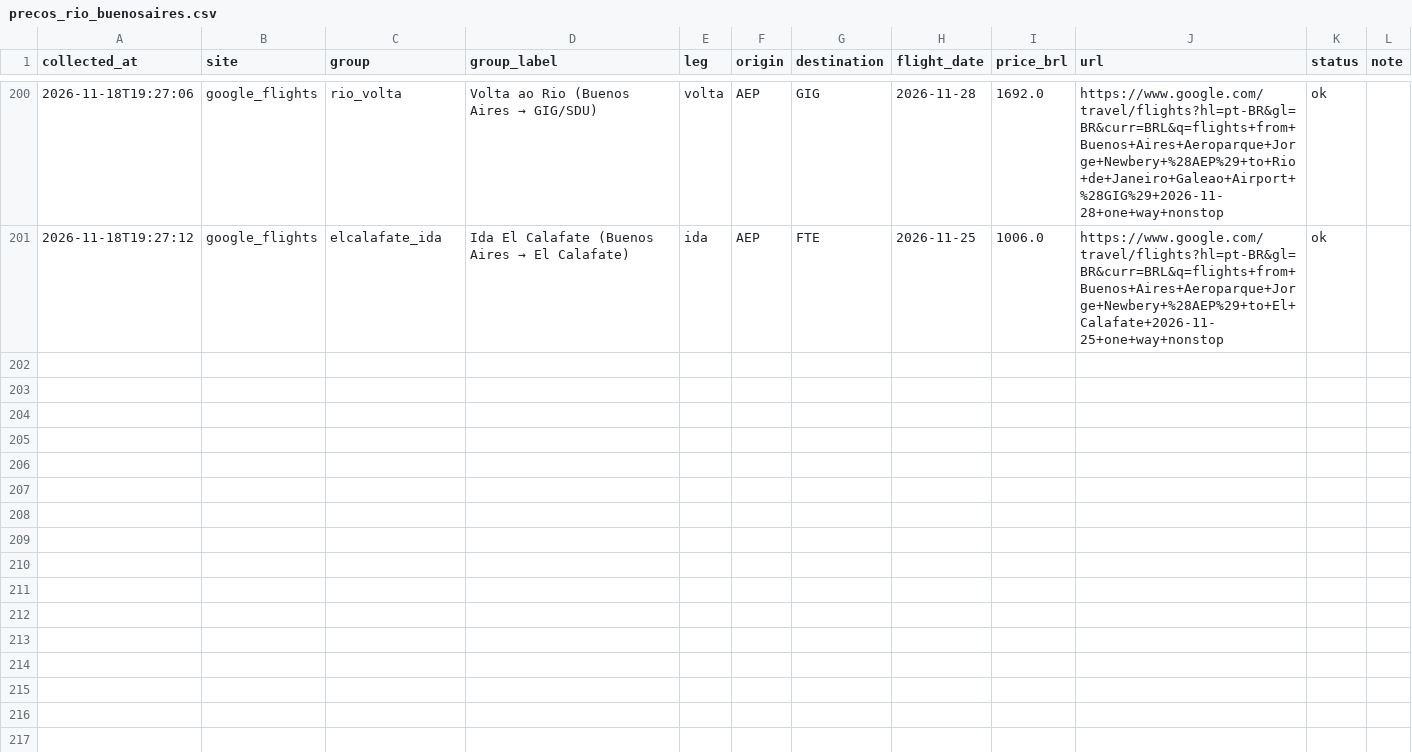
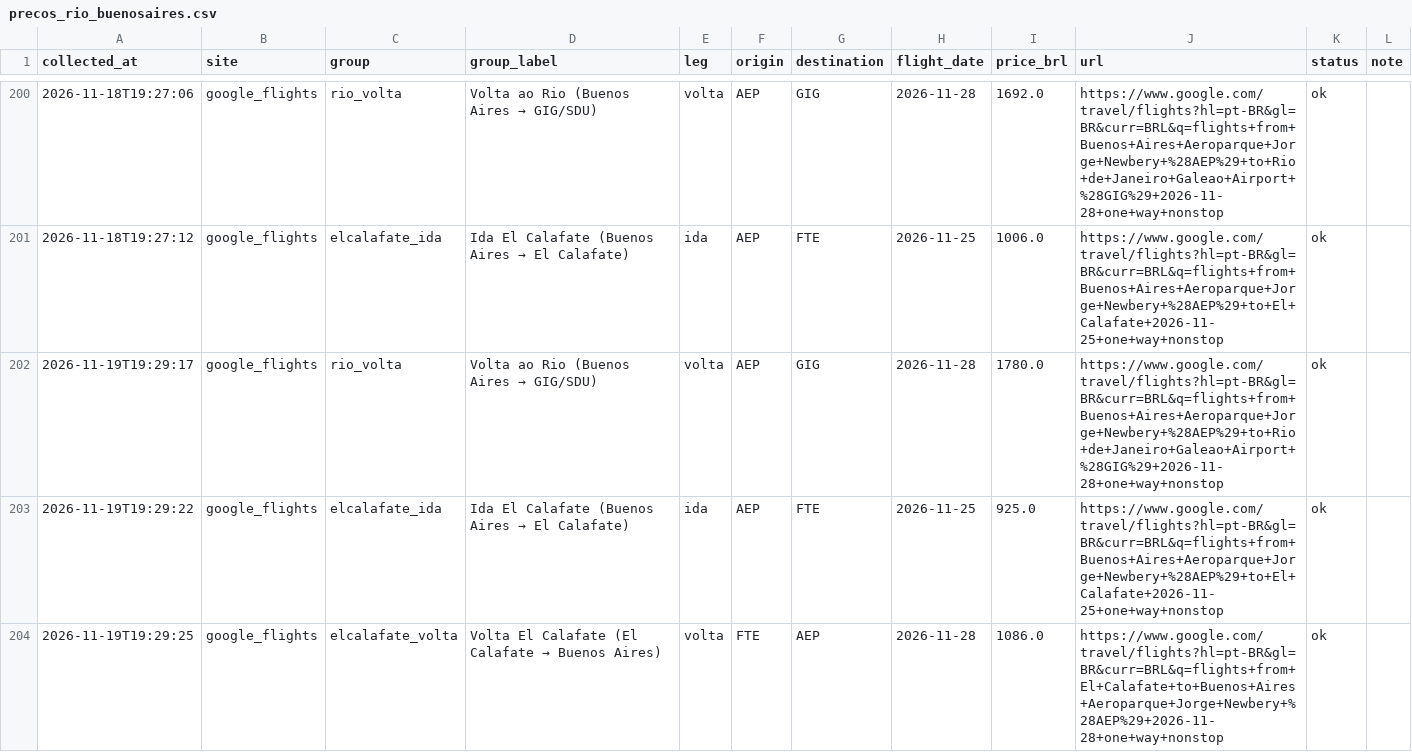
Before and after one commit to yalves/flight-price-checker, a CSV file: precos_rio_buenosaires.csv, drawn as a sheet; only a part is shown, gaps mark what is left out.

```diff
--- a/precos_rio_buenosaires.csv
+++ b/precos_rio_buenosaires.csv
@@ -201 +201,4 @@
 2026-11-18T19:27:12,google_flights,elcalafate_ida,Ida El Calafate (Buenos Aires → El Calafate),ida,AEP,FTE,2026-11-25,1006.0,https://www.google.com/travel/flights?hl=pt-BR&gl=BR&curr=BRL&q=flights+from+Buenos+Aires+Aeroparque+Jorge+Newbery+%28AEP%29+to+El+Calafate+2026-11-25+one+way+nonstop,ok,
+2026-11-19T19:29:17,google_flights,rio_volta,Volta ao Rio (Buenos Aires → GIG/SDU),volta,AEP,GIG,2026-11-28,1780.0,https://www.google.com/travel/flights?hl=pt-BR&gl=BR&curr=BRL&q=flights+from+Buenos+Aires+Aeroparque+Jorge+Newbery+%28AEP%29+to+Rio+de+Janeiro+Galeao+Airport+%28GIG%29+2026-11-28+one+way+nonstop,ok,
+2026-11-19T19:29:22,google_flights,elcalafate_ida,Ida El Calafate (Buenos Aires → El Calafate),ida,AEP,FTE,2026-11-25,925.0,https://www.google.com/travel/flights?hl=pt-BR&gl=BR&curr=BRL&q=flights+from+Buenos+Aires+Aeroparque+Jorge+Newbery+%28AEP%29+to+El+Calafate+2026-11-25+one+way+nonstop,ok,
+2026-11-19T19:29:25,google_flights,elcalafate_volta,Volta El Calafate (El Calafate → Buenos Aires),volta,FTE,AEP,2026-11-28,1086.0,https://www.google.com/travel/flights?hl=pt-BR&gl=BR&curr=BRL&q=flights+from+El+Calafate+to+Buenos+Aires+Aeroparque+Jorge+Newbery+%28AEP%29+2026-11-28+one+way+nonstop,ok,
```
Also changed, not shown: 1 other file.
